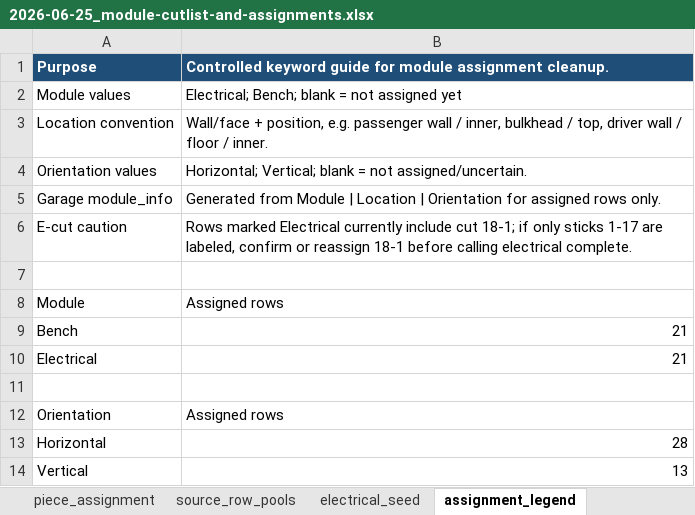
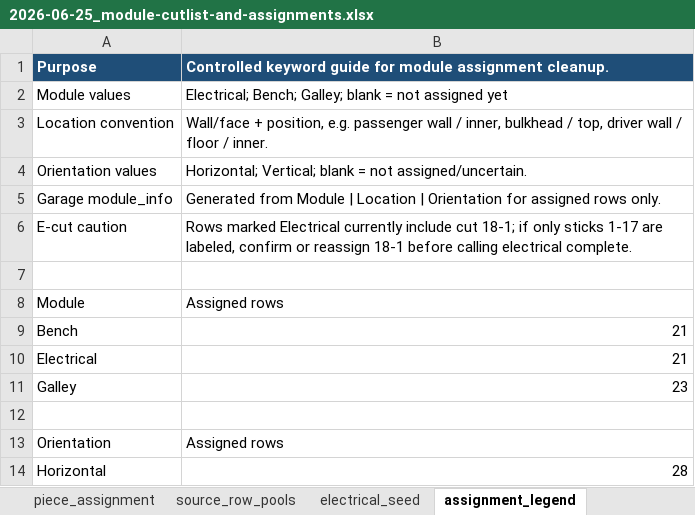
Before and after one commit to DataDaneDev/HiatusBuild, an Excel workbook: docs/plans/assets/module-cutlists/2026-06-25_module-cutlist-and-assignments.xlsx, sheet assignment_legend, drawn as a sheet; only a part is shown; the shorter side is filled out with more unchanged rows; values as stored, in another font and other column widths than the file's, no borders; the diff covers the shown part only; the diff names each change by its address in the sheet, - before the commit and + after, or states it on an @@ line.

Commit message:
Tag galley extrusion assignments

```diff
--- a/docs/plans/assets/module-cutlists/2026-06-25_module-cutlist-and-assignments.xlsx (sheet assignment_legend)
+++ b/docs/plans/assets/module-cutlists/2026-06-25_module-cutlist-and-assignments.xlsx (sheet assignment_legend)
-B2: Electrical; Bench; blank =…
+B2: Electrical; Bench; Galley; blank =…
+row 11: Galley | 23
```
Also changed, not shown: 16 moved rows elsewhere in this sheet, sheet source_row_pools, sheet garage_final_cutlist, hidden cells, 1 other file.
